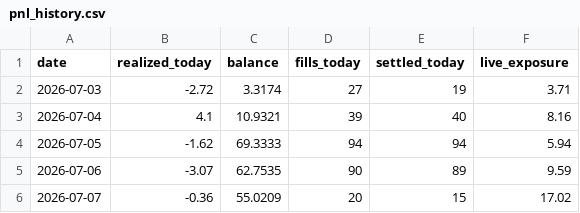
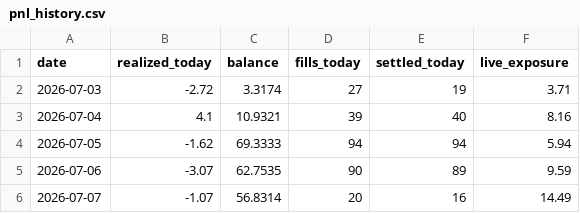
Before and after one commit to xbh970722/Polymarket-Kelshi, a CSV file: reports/pnl_history.csv, drawn as a sheet.

Commit message:
light mark 07-07 04:23: 15m fills

```diff
--- a/reports/pnl_history.csv
+++ b/reports/pnl_history.csv
@@ -5,2 +5,2 @@ date,realized_today,balance,fills_today,settled_today,live_exposure
 2026-07-06,-3.07,62.7535,90,89,9.59
-2026-07-07,-0.36,55.0209,20,15,17.02
+2026-07-07,-1.07,56.8314,20,16,14.49
```
Also changed, not shown: 4 other files.
